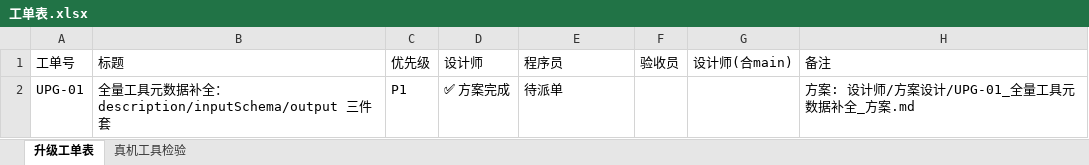
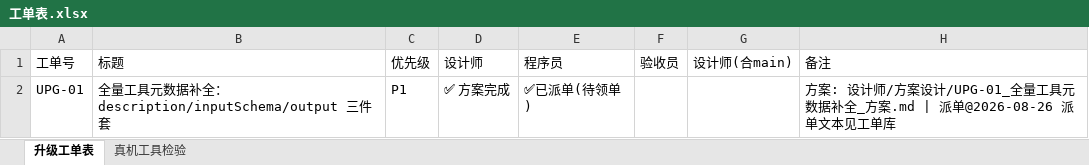
Before and after one commit to onlywmw/works, an Excel workbook: 工单表.xlsx, sheet 升级工单表, drawn as a sheet; values as stored, in another font and other column widths than the file's, no borders; the diff names each change by its address in the sheet, - before the commit and + after, or states it on an @@ line.

```diff
--- a/工单表.xlsx (sheet 升级工单表)
+++ b/工单表.xlsx (sheet 升级工单表)
-E2: 待派单
+E2: ✅已派单(待领单)
-H2: …_方案.md
+H2: …_方案.md | 派单@2026-08-26 派单文本见工单库
```
Also changed, not shown: 1 other file.
